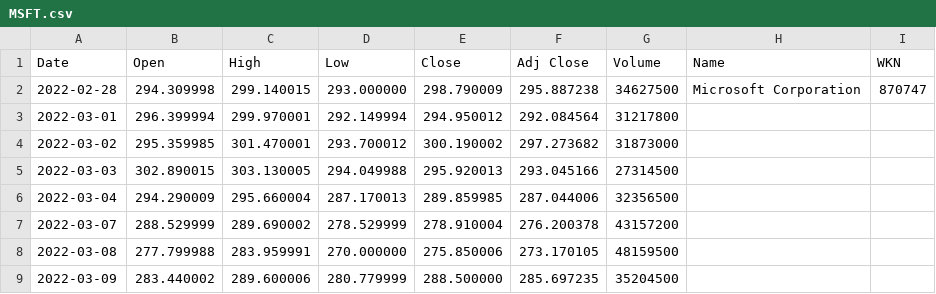
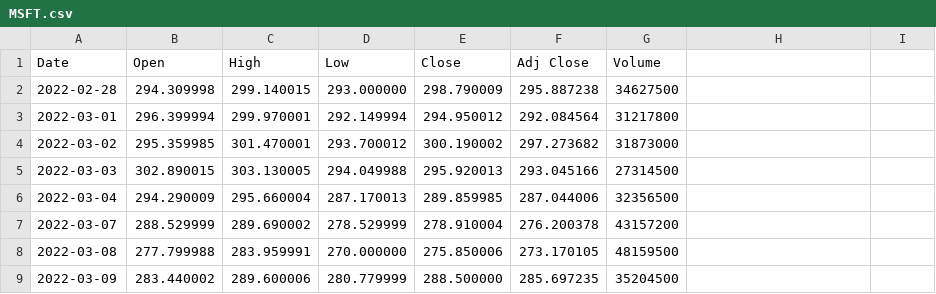
Before and after one commit to schamori/Hashtable, a CSV file: data/MSFT.csv (was MSFT.csv), drawn as a sheet; only a part is shown.

```diff
--- a/MSFT.csv
+++ b/data/MSFT.csv
@@ -1,3 +1,3 @@
-Date,Open,High,Low,Close,Adj Close,Volume, Name, WKN
-2022-02-28,294.309998,299.140015,293.000000,298.790009,295.887238,34627500, Microsoft Corporation, 870747
+Date,Open,High,Low,Close,Adj Close,Volume
+2022-02-28,294.309998,299.140015,293.000000,298.790009,295.887238,34627500
 2022-03-01,296.399994,299.970001,292.149994,294.950012,292.084564,31217800
```
Also changed, not shown: 2 other files.
